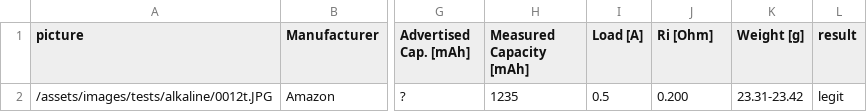
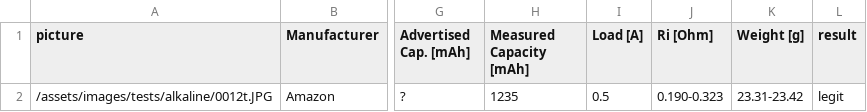
Before and after one commit to markste-in/battery-test, a CSV file: _data/alkaline.csv, drawn as a sheet; only a part is shown, gaps mark what is left out; the diff names each change by its address in the sheet, - before the commit and + after, or states it on an @@ line.

```diff
--- a/_data/alkaline.csv
+++ b/_data/alkaline.csv
-J2 (Ri [Ohm]): 0.200
+J2 (Ri [Ohm]): 0.190-0.323
```
Also changed, not shown: _data/lithium-ion.csv.
